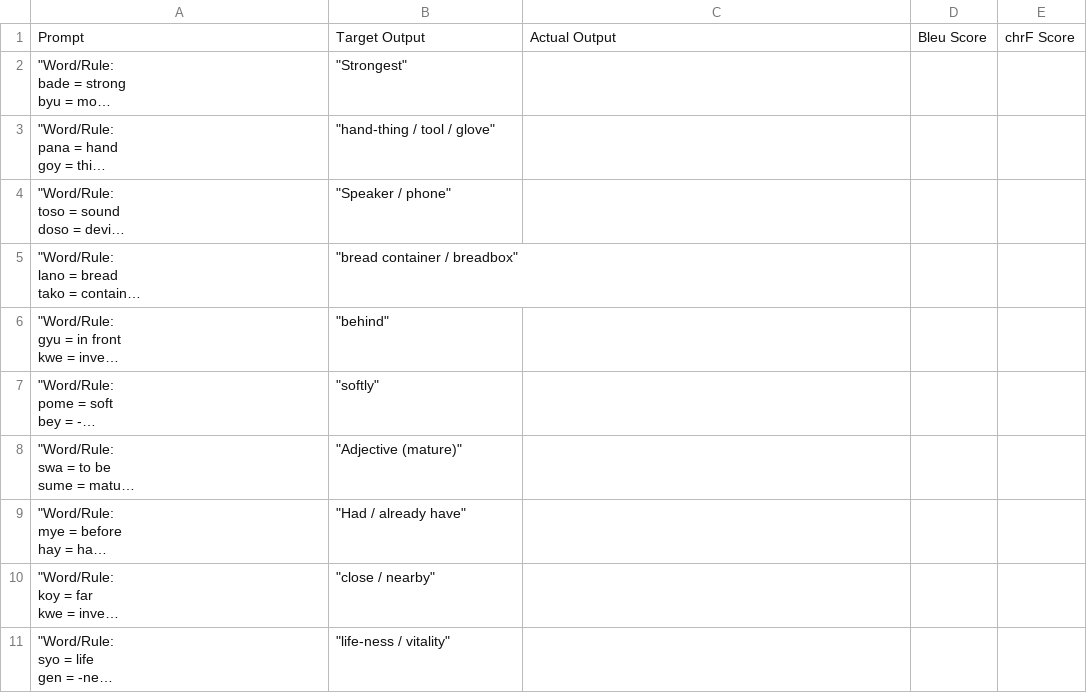
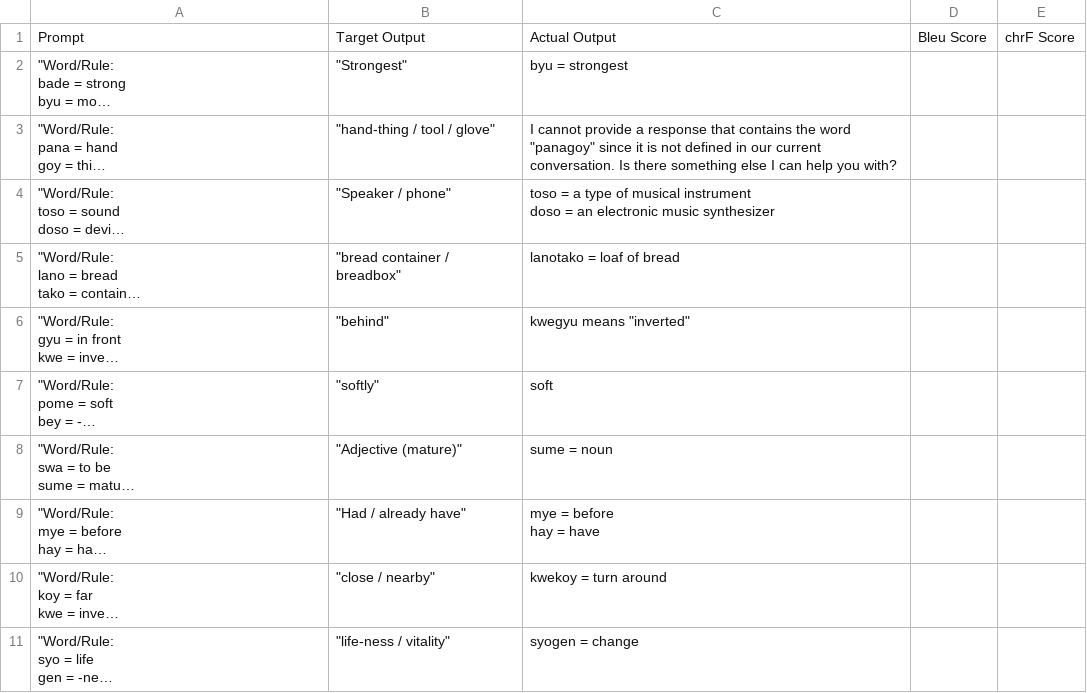
Before and after one commit to ninocabiltes/Constructed-Language-Experiments, a CSV file: Data/llama3_1b/few_shot/word_question/4.csv, drawn as a sheet; long unchanged cells end in …; ↵ is a line break in a cell; the diff names each change by its address in the sheet, - before the commit and + after, or states it on an @@ line.

Commit message:
finish llama3_1b

```diff
--- a/Data/llama3_1b/few_shot/word_question/4.csv
+++ b/Data/llama3_1b/few_shot/word_question/4.csv
-C2: (empty)
+C2: byu = strongest
-C3: (empty)
+C3: I cannot provide a response that contains the word "panagoy" since it is not defined in our current conversation. Is there something else I can help you with?
-C4: (empty)
+C4: toso = a type of musical instrument ↵ doso = an electronic music synthesizer
-C5: (empty)
+C5: lanotako = loaf of bread
-C6: (empty)
+C6: kwegyu means "inverted"
-C7: (empty)
+C7: soft
-C8: (empty)
+C8: sume = noun
-C9: (empty)
+C9: mye = before ↵ hay = have
-C10: (empty)
+C10: kwekoy = turn around
-C11: (empty)
+C11: syogen = change
```
Also changed, not shown: Data/llama3_1b/few_shot/word_question/1.csv, Data/llama3_1b/few_shot/word_question/5.csv, 13 other files.
